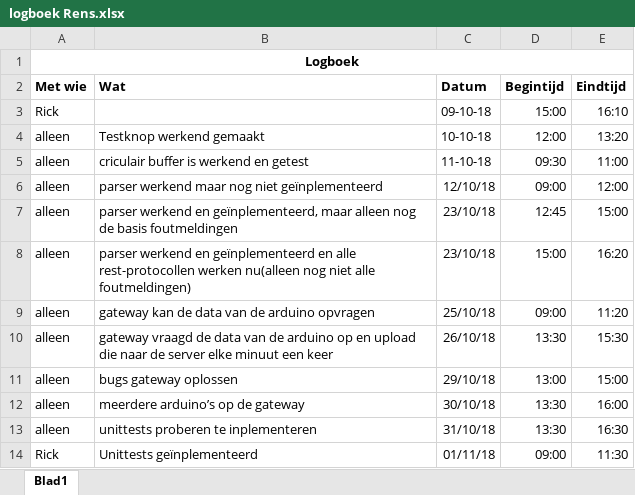
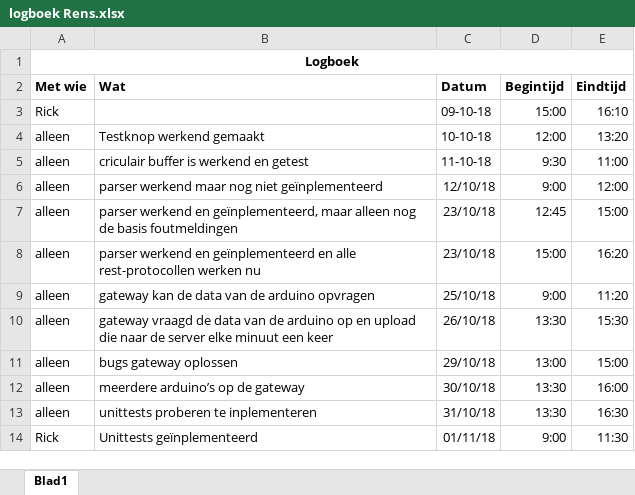
Before and after one commit to rickts98/weerstationIoT, an Excel workbook: logboek Rens.xlsx, sheet Blad1, drawn as a sheet; values as stored, in another font and other column widths than the file's, no borders; the diff names each change by its address in the sheet, - before the commit and + after, or states it on an @@ line.

Commit message:
logboek rens

```diff
--- a/logboek Rens.xlsx (sheet Blad1)
+++ b/logboek Rens.xlsx (sheet Blad1)
-D5 (Begintijd): 09:30
+D5 (Begintijd): 9:30
-D6 (Begintijd): 09:00
+D6 (Begintijd): 9:00
-B8 (Wat): …rest-protocollen werken nu(alleen nog niet alle foutmeldingen)
+B8 (Wat): …rest-protocollen werken nu
-D9 (Begintijd): 09:00
+D9 (Begintijd): 9:00
-D14 (Begintijd): 09:00
+D14 (Begintijd): 9:00
```
Also changed, not shown: 1 other file.
